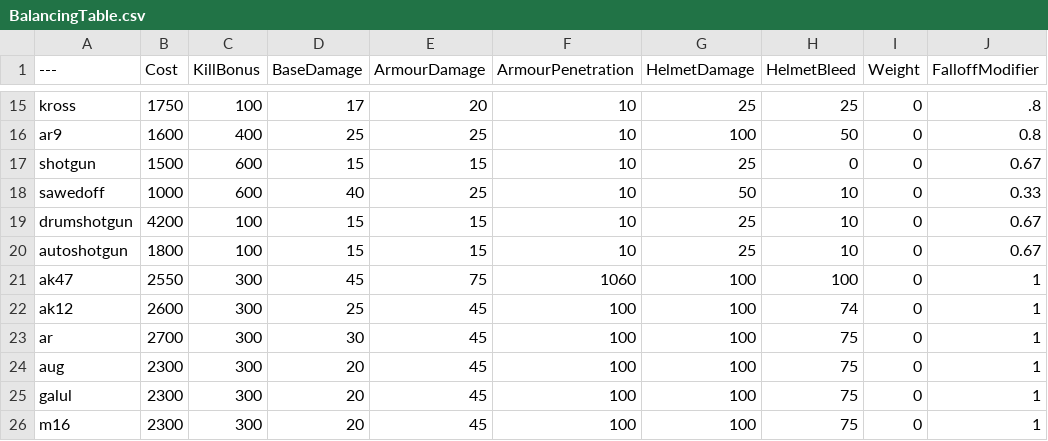
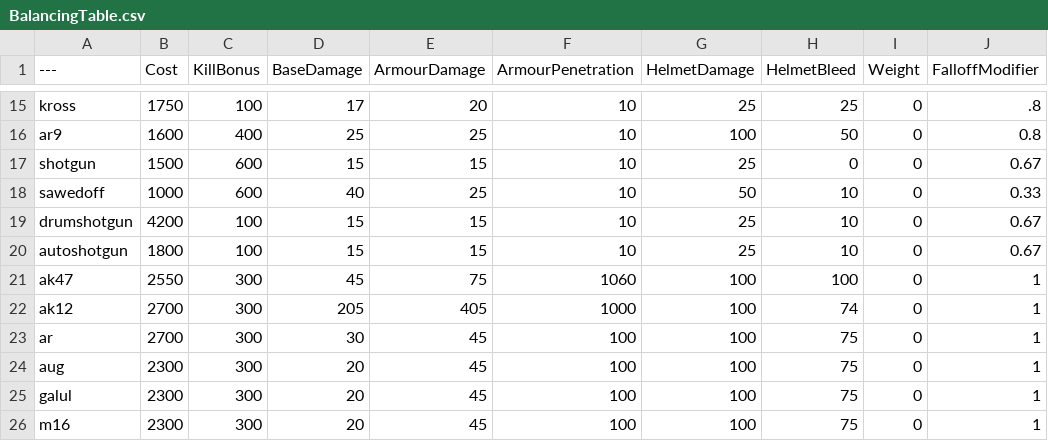
Before and after one commit to asdasdnasdkadsnjk/BalancingTable, a CSV file: BalancingTable.csv, drawn as a sheet; only a part is shown, gaps mark what is left out; the diff names each change by its address in the sheet, - before the commit and + after, or states it on an @@ line.

Commit message:
Update BalancingTable.csv

```diff
--- a/BalancingTable.csv
+++ b/BalancingTable.csv
-B22 (Cost): 2600
+B22 (Cost): 2700
-D22 (BaseDamage): 25
+D22 (BaseDamage): 205
-E22 (ArmourDamage): 45
+E22 (ArmourDamage): 405
-F22 (ArmourPenetration): 100
+F22 (ArmourPenetration): 1000
```
